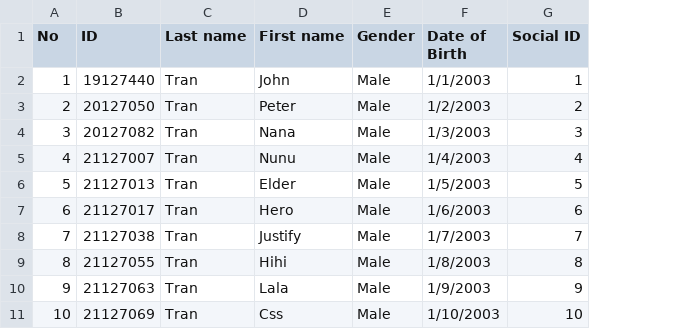
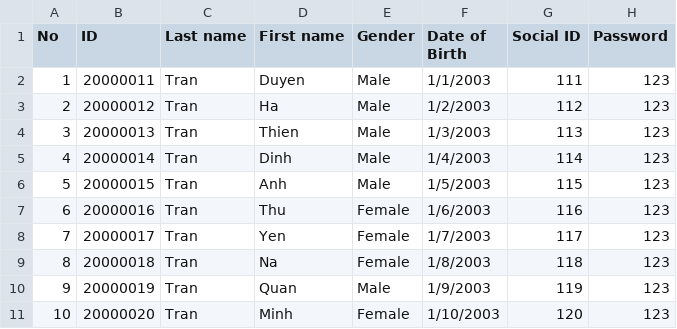
Before and after one commit to CauBaOmO/student-system-project, a CSV file: inputs/School years/2020 - 2021/20APCS08.csv, drawn as a sheet; the diff names each change by its address in the sheet, - before the commit and + after, or states it on an @@ line.

```diff
--- a/inputs/School years/2020 - 2021/20APCS08.csv
+++ b/inputs/School years/2020 - 2021/20APCS08.csv
+column H (Password), rows 2-11: all 123
-B2 (ID): 19127440
+B2 (ID): 20000011
-D2 (First name): John
+D2 (First name): Duyen
-G2 (Social ID): 1
+G2 (Social ID): 111
-B3 (ID): 20127050
+B3 (ID): 20000012
-D3 (First name): Peter
+D3 (First name): Ha
-G3 (Social ID): 2
+G3 (Social ID): 112
-B4 (ID): 20127082
+B4 (ID): 20000013
-D4 (First name): Nana
+D4 (First name): Thien
-G4 (Social ID): 3
+G4 (Social ID): 113
-B5 (ID): 21127007
+B5 (ID): 20000014
-D5 (First name): Nunu
+D5 (First name): Dinh
-G5 (Social ID): 4
+G5 (Social ID): 114
-B6 (ID): 21127013
+B6 (ID): 20000015
-D6 (First name): Elder
+D6 (First name): Anh
-G6 (Social ID): 5
+G6 (Social ID): 115
-B7 (ID): 21127017
+B7 (ID): 20000016
-D7 (First name): Hero
+D7 (First name): Thu
-E7:E9 (Gender): Male
+E7:E9 (Gender): Female
-G7 (Social ID): 6
+G7 (Social ID): 116
-B8 (ID): 21127038
+B8 (ID): 20000017
-D8 (First name): Justify
+D8 (First name): Yen
-G8 (Social ID): 7
+G8 (Social ID): 117
-B9 (ID): 21127055
+B9 (ID): 20000018
-D9 (First name): Hihi
+D9 (First name): Na
-G9 (Social ID): 8
+G9 (Social ID): 118
-B10 (ID): 21127063
+B10 (ID): 20000019
-D10 (First name): Lala
+D10 (First name): Quan
-G10 (Social ID): 9
+G10 (Social ID): 119
-B11 (ID): 21127069
+B11 (ID): 20000020
-D11 (First name): Css
+D11 (First name): Minh
-E11 (Gender): Male
+E11 (Gender): Female
-G11 (Social ID): 10
+G11 (Social ID): 120
```
Also changed, not shown: inputs/School years/2019 - 2020/19APCS10.csv, inputs/School years/2020 - 2021/20APCS05.csv, 19 other files.
